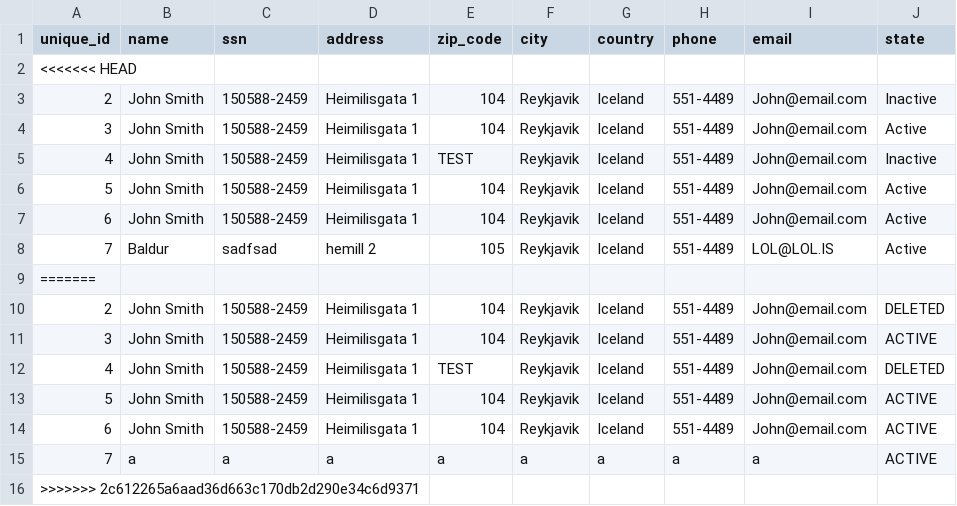
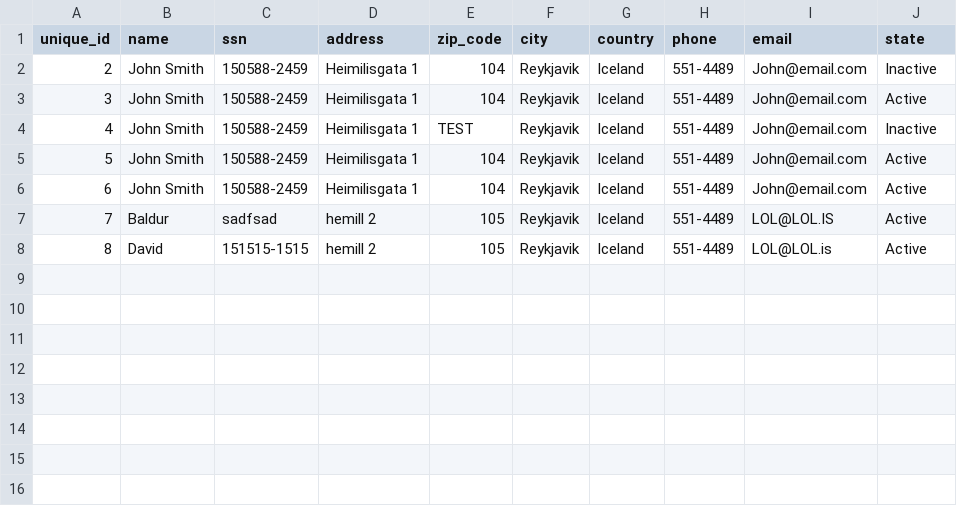
Before and after one commit to raggiok/VLN1, a CSV file: Program/data/csv_files/customers.csv, drawn as a sheet.

```diff
--- a/Program/data/csv_files/customers.csv
+++ b/Program/data/csv_files/customers.csv
@@ -1,3 +1,2 @@
 unique_id,name,ssn,address,zip_code,city,country,phone,email,state
-<<<<<<< HEAD
 2,John Smith,150588-2459,Heimilisgata 1,104,Reykjavik,Iceland,551-4489,John@email.com,Inactive
@@ -8,9 +7,2 @@ unique_id,name,ssn,address,zip_code,city,country,phone,email,state
 7,Baldur,sadfsad,hemill 2,105,Reykjavik,Iceland,551-4489,LOL@LOL.IS,Active
-=======
-2,John Smith,150588-2459,Heimilisgata 1,104,Reykjavik,Iceland,551-4489,John@email.com,DELETED
-3,John Smith,150588-2459,Heimilisgata 1,104,Reykjavik,Iceland,551-4489,John@email.com,ACTIVE
-4,John Smith,150588-2459,Heimilisgata 1,TEST,Reykjavik,Iceland,551-4489,John@email.com,DELETED
-5,John Smith,150588-2459,Heimilisgata 1,104,Reykjavik,Iceland,551-4489,John@email.com,ACTIVE
-6,John Smith,150588-2459,Heimilisgata 1,104,Reykjavik,Iceland,551-4489,John@email.com,ACTIVE
-7,a,a,a,a,a,a,a,a,ACTIVE
->>>>>>> 2c612265a6aad36d663c170db2d290e34c6d9371
+8,David,151515-1515,hemill 2,105,Reykjavik,Iceland,551-4489,LOL@LOL.is,Active
```
Also changed, not shown: Program/data/csv_files/contracts.csv, Program/data/csv_files/invoices.csv, 6 other files.
